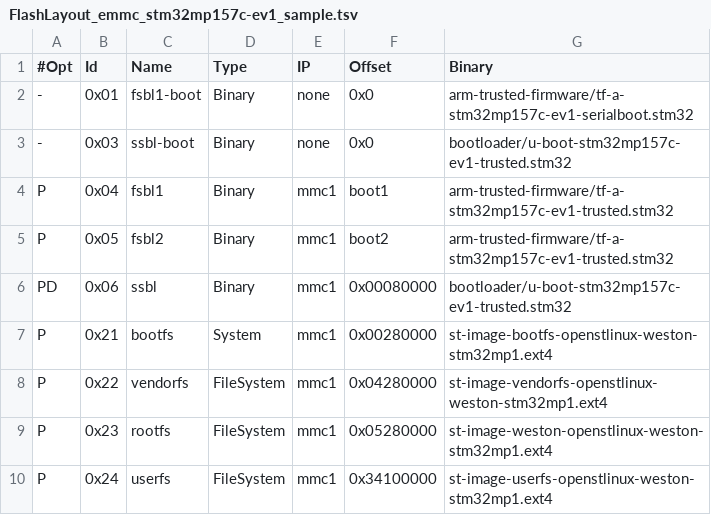
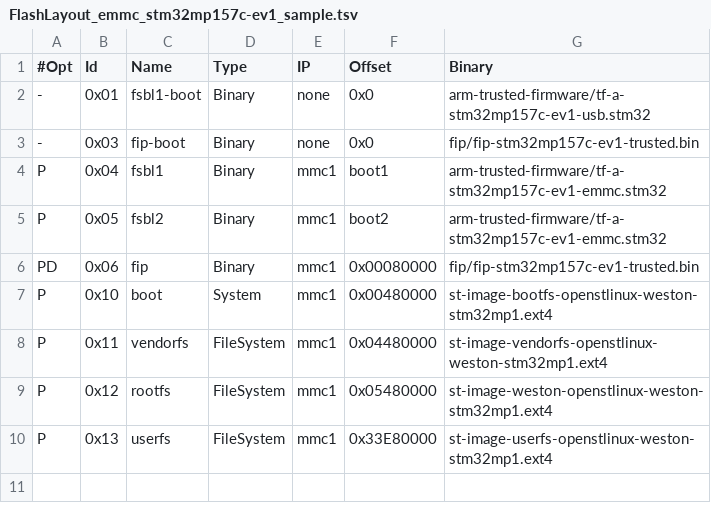
Before and after one commit to STMicroelectronics/meta-st-stm32mp, a TSV file: files/flashlayouts/FlashLayout_emmc_stm32mp157c-ev1_sample.tsv, drawn as a sheet.

```diff
--- a/files/flashlayouts/FlashLayout_emmc_stm32mp157c-ev1_sample.tsv
+++ b/files/flashlayouts/FlashLayout_emmc_stm32mp157c-ev1_sample.tsv
@@ -1,10 +1,10 @@
 #Opt	Id	Name	Type	IP	Offset	Binary
--	0x01	fsbl1-boot	Binary	none	0x0	arm-trusted-firmware/tf-a-stm32mp157c-ev1-serialboot.stm32
--	0x03	ssbl-boot	Binary	none	0x0	bootloader/u-boot-stm32mp157c-ev1-trusted.stm32
-P	0x04	fsbl1	Binary	mmc1	boot1	arm-trusted-firmware/tf-a-stm32mp157c-ev1-trusted.stm32
-P	0x05	fsbl2	Binary	mmc1	boot2	arm-trusted-firmware/tf-a-stm32mp157c-ev1-trusted.stm32
-PD	0x06	ssbl	Binary	mmc1	0x00080000	bootloader/u-boot-stm32mp157c-ev1-trusted.stm32
-P	0x21	bootfs	System	mmc1	0x00280000	st-image-bootfs-openstlinux-weston-stm32mp1.ext4
-P	0x22	vendorfs	FileSystem	mmc1	0x04280000	st-image-vendorfs-openstlinux-weston-stm32mp1.ext4
-P	0x23	rootfs	FileSystem	mmc1	0x05280000	st-image-weston-openstlinux-weston-stm32mp1.ext4
-P	0x24	userfs	FileSystem	mmc1	0x34100000	st-image-userfs-openstlinux-weston-stm32mp1.ext4
+-	0x01	fsbl1-boot	Binary	none	0x0	arm-trusted-firmware/tf-a-stm32mp157c-ev1-usb.stm32
+-	0x03	fip-boot	Binary	none	0x0	fip/fip-stm32mp157c-ev1-trusted.bin
+P	0x04	fsbl1	Binary	mmc1	boot1	arm-trusted-firmware/tf-a-stm32mp157c-ev1-emmc.stm32
+P	0x05	fsbl2	Binary	mmc1	boot2	arm-trusted-firmware/tf-a-stm32mp157c-ev1-emmc.stm32
+PD	0x06	fip	Binary	mmc1	0x00080000	fip/fip-stm32mp157c-ev1-trusted.bin
+P	0x10	boot	System	mmc1	0x00480000	st-image-bootfs-openstlinux-weston-stm32mp1.ext4
+P	0x11	vendorfs	FileSystem	mmc1	0x04480000	st-image-vendorfs-openstlinux-weston-stm32mp1.ext4
+P	0x12	rootfs	FileSystem	mmc1	0x05480000	st-image-weston-openstlinux-weston-stm32mp1.ext4
+P	0x13	userfs	FileSystem	mmc1	0x33E80000	st-image-userfs-openstlinux-weston-stm32mp1.ext4
```
Also changed, not shown: files/flashlayouts/FlashLayout_delete-all_stm32mp157c-ev1_sample.tsv, files/flashlayouts/FlashLayout_nand-4-256_stm32mp157c-ev1_sample.tsv, 2 other files.
